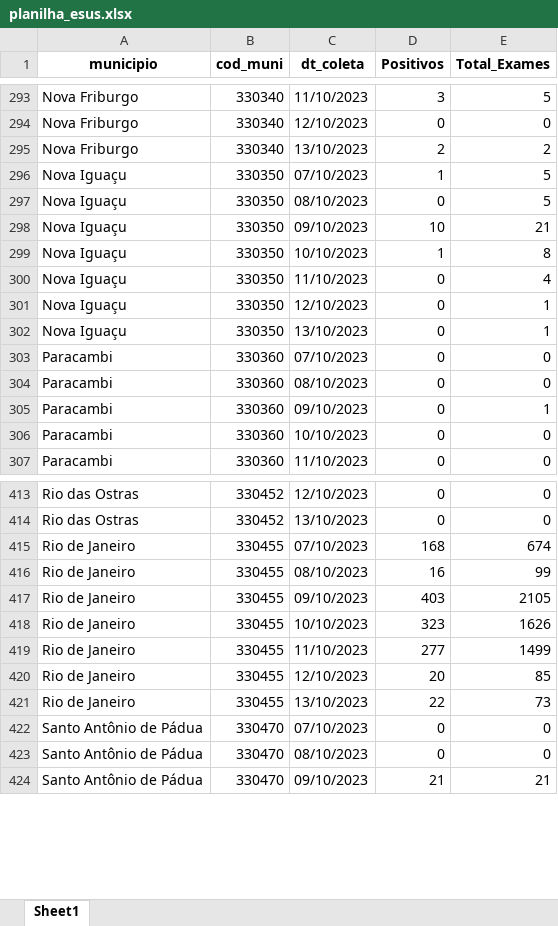
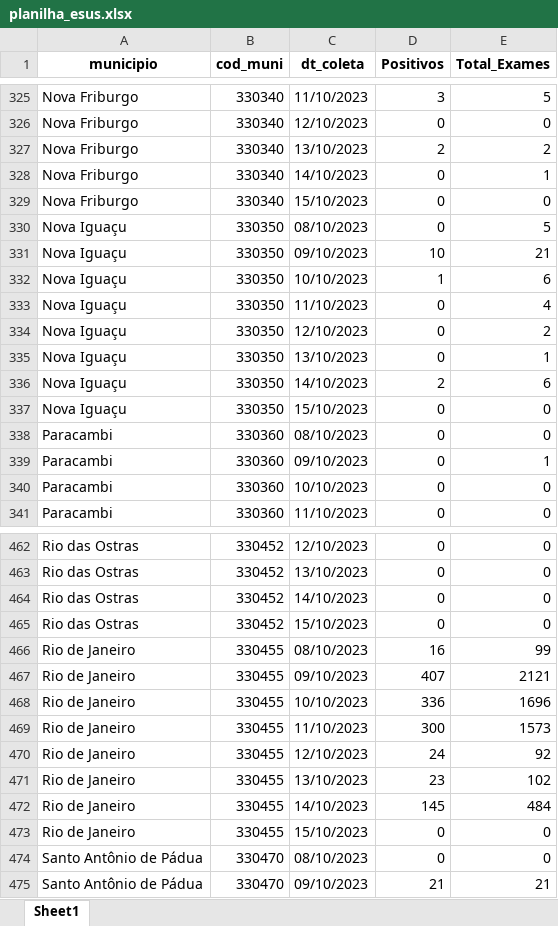
Before and after one commit to eduardompeixoto/Taxa-de-Positividade-AG-E-SUS, an Excel workbook: inst/planilha_esus.xlsx, sheet Sheet1, drawn as a sheet; only a part is shown, gaps mark what is left out; values as stored, in another font and other column widths than the file's, no borders; removed rows and columns are numbered as before the commit, all else as after; the diff covers the shown part only; the diff names each change by its address in the sheet, - before the commit and + after, or states it on an @@ line.

```diff
--- a/inst/planilha_esus.xlsx (sheet Sheet1)
+++ b/inst/planilha_esus.xlsx (sheet Sheet1)
-row 296: Nova Iguaçu | 330350 | 07/10/2023 | 1 | 5
+row 328: Nova Friburgo | 330340 | 14/10/2023 | 0 | 1
+row 329: Nova Friburgo | 330340 | 15/10/2023 | 0 | 0
-E332 (Total_Exames): 8
+E332 (Total_Exames): 6
-E334 (Total_Exames): 1
+E334 (Total_Exames): 2
-row 303: Paracambi | 330360 | 07/10/2023 | 0 | 0
+row 336: Nova Iguaçu | 330350 | 14/10/2023 | 2 | 6
+row 337: Nova Iguaçu | 330350 | 15/10/2023 | 0 | 0
-row 415: Rio de Janeiro | 330455 | 07/10/2023 | 168 | 674
+row 464: Rio das Ostras | 330452 | 14/10/2023 | 0 | 0
+row 465: Rio das Ostras | 330452 | 15/10/2023 | 0 | 0
-D467 (Positivos): 403
+D467 (Positivos): 407
-E467 (Total_Exames): 2105
+E467 (Total_Exames): 2121
-D468 (Positivos): 323
+D468 (Positivos): 336
-E468 (Total_Exames): 1626
+E468 (Total_Exames): 1696
-D469 (Positivos): 277
+D469 (Positivos): 300
-E469 (Total_Exames): 1499
+E469 (Total_Exames): 1573
-D470 (Positivos): 20
+D470 (Positivos): 24
-E470 (Total_Exames): 85
+E470 (Total_Exames): 92
-D471 (Positivos): 22
+D471 (Positivos): 23
-E471 (Total_Exames): 73
+E471 (Total_Exames): 102
+row 472: Rio de Janeiro | 330455 | 14/10/2023 | 145 | 484
-A473 (municipio): Santo Antônio de Pádua
+A473 (municipio): Rio de Janeiro
-B473 (cod_muni): 330470
+B473 (cod_muni): 330455
-C473 (dt_coleta): 07/10/2023
+C473 (dt_coleta): 15/10/2023
```
Also changed, not shown: 106 added rows, 42 removed rows and 131 edited cells elsewhere in this sheet.
